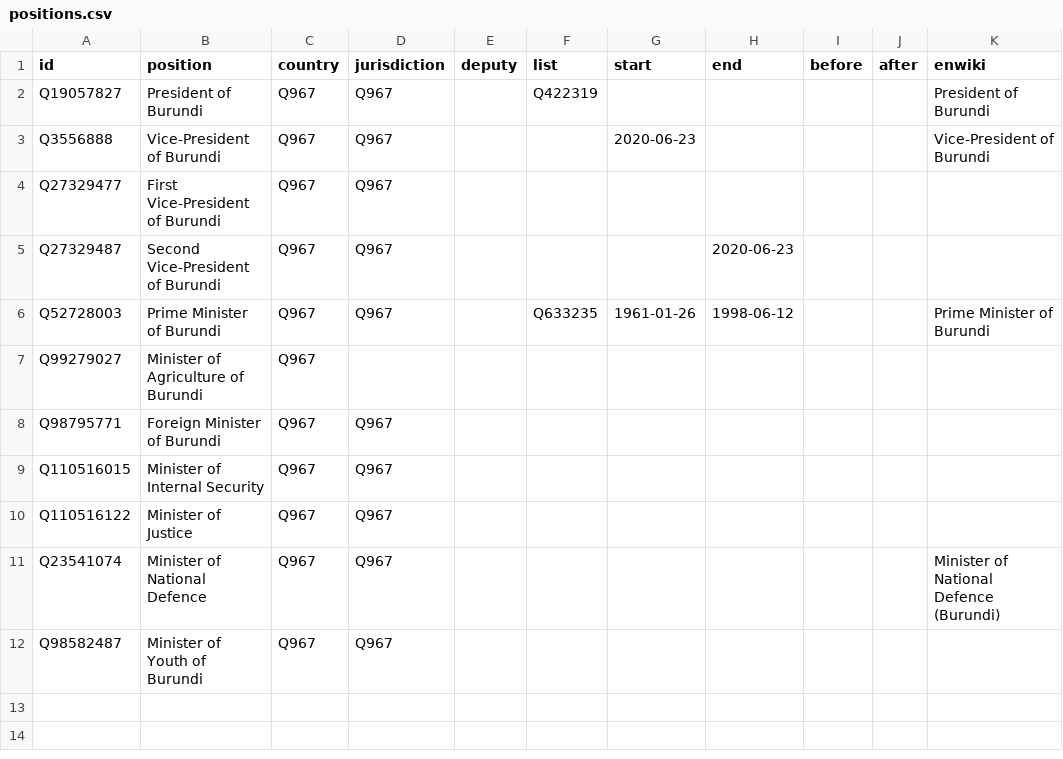
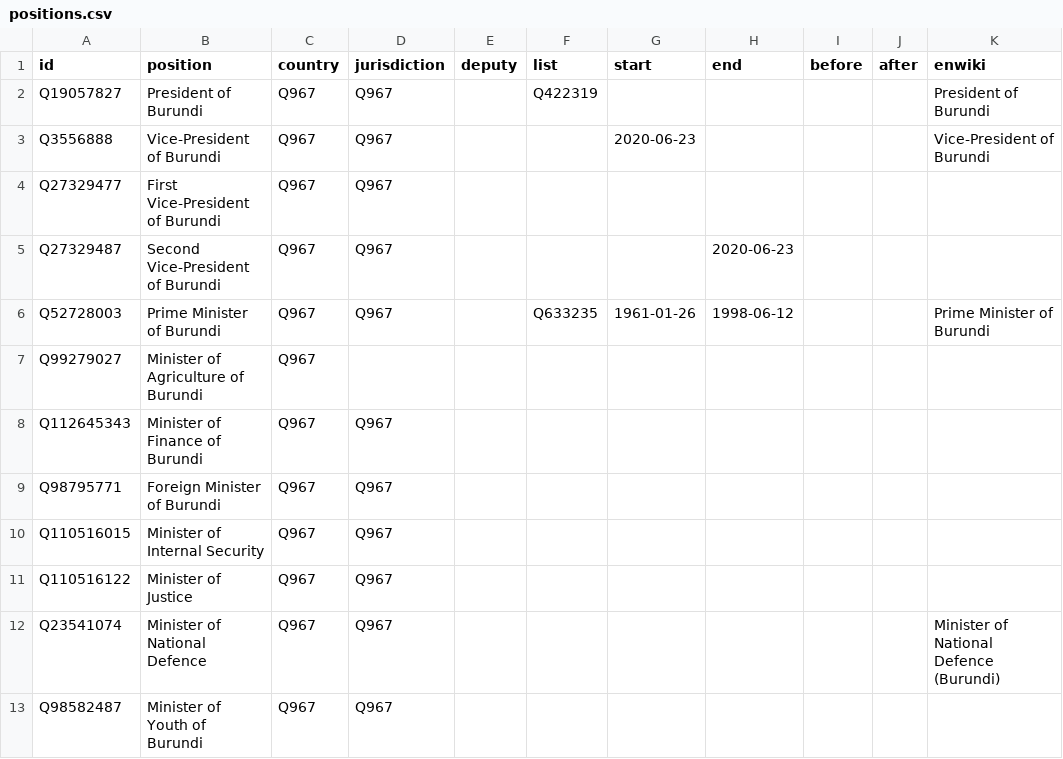
Before and after one commit to every-politician-scrapers/burundi-ministers, a CSV file: html/positions.csv, drawn as a sheet; the diff names each change by its address in the sheet, - before the commit and + after, or states it on an @@ line.

```diff
--- a/html/positions.csv
+++ b/html/positions.csv
+row 8: Q112645343 | Minister of Finance of Burundi | Q967 | Q967
```
Also changed, not shown: html/current.csv, html/holders21.csv, 1 other file.
